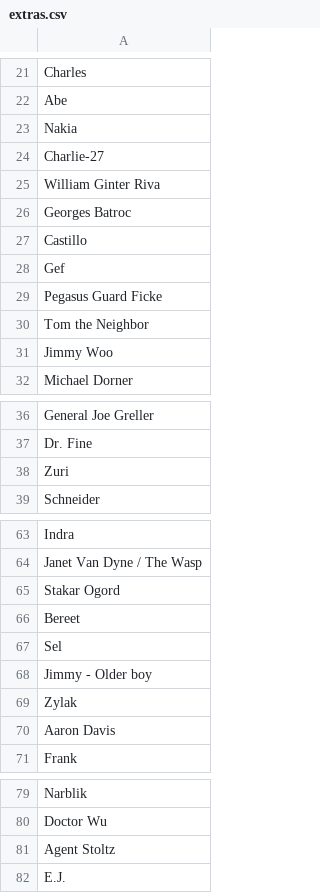
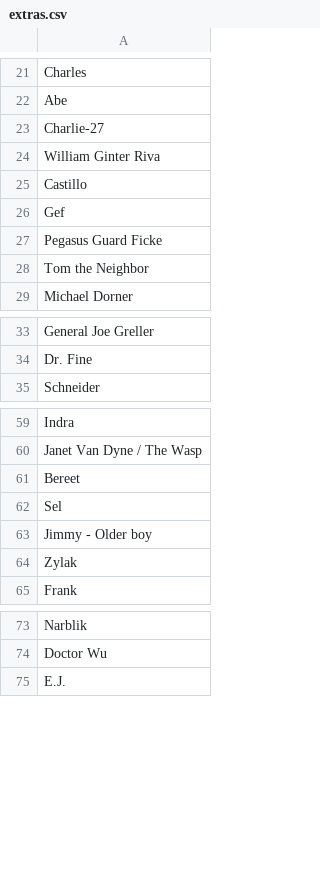
Before and after one commit to mroughan/AlephZeroHeroesData, a CSV file: MarvelCinematicUniverse/extras.csv, drawn as a sheet; only a part is shown, gaps mark what is left out; removed rows and columns are numbered as before the commit, all else as after; the diff covers the shown part only; the diff names each change by its address in the sheet, - before the commit and + after, or states it on an @@ line.

```diff
--- a/MarvelCinematicUniverse/extras.csv
+++ b/MarvelCinematicUniverse/extras.csv
-row 23: Nakia
-row 26: Georges Batroc
-row 31: Jimmy Woo
-row 38: Zuri
-row 65: Stakar Ogord
-row 70: Aaron Davis
-row 81: Agent Stoltz
```
Also changed, not shown: 1 added row and 7 removed rows elsewhere in this file, MarvelCinematicUniverse/alias_list.csv, MarvelCinematicUniverse/imdb_data.csv, 1 other file.
